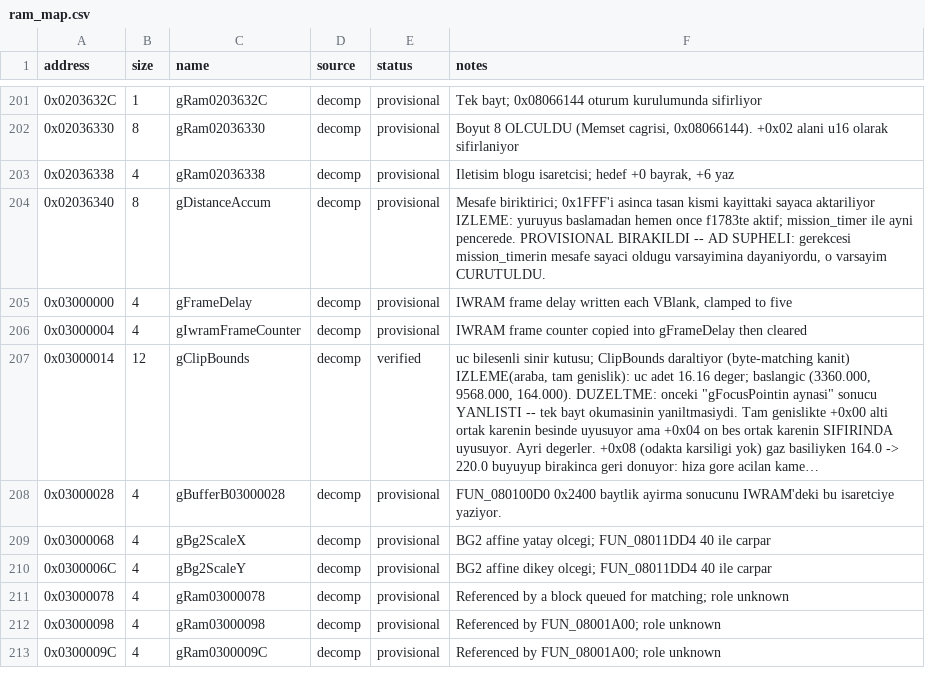
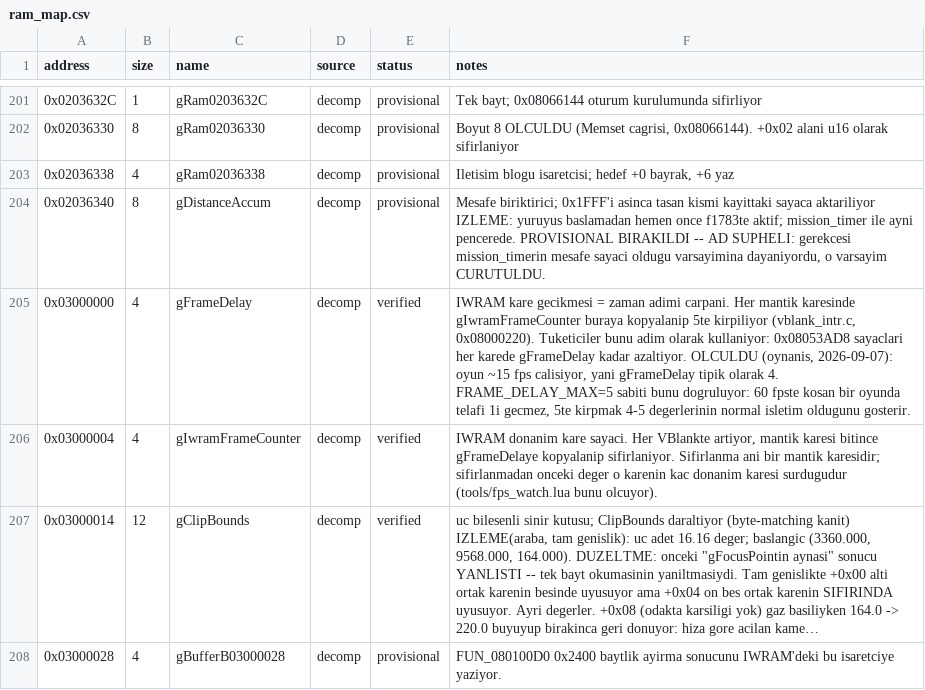
Before and after one commit to ahm3texe/gta-advance, a CSV file: data/ram_map.csv, drawn as a sheet; only a part is shown, gaps mark what is left out; the shorter side is filled out with more unchanged rows; long unchanged cells end in …; the diff names each change by its address in the sheet, - before the commit and + after, or states it on an @@ line.

```diff
--- a/data/ram_map.csv
+++ b/data/ram_map.csv
-E205:E206 (status): provisional
+E205:E206 (status): verified
-F205 (notes): IWRAM frame delay written each VBlank, clamped to five
+F205 (notes): IWRAM kare gecikmesi = zaman adimi carpani. Her mantik karesinde gIwramFrameCounter buraya kopyalanip 5te kirpiliyor (vblank_intr.c, 0x08000220). Tuketiciler bunu adim olarak kullaniyor: 0x08053AD8 sayaclari her karede gFrameDelay kadar azaltiyor. OLCULDU (oynanis, 2026-09-07): oyun ~15 fps calisiyor, yani gFrameDelay tipik olarak 4. FRAME_DELAY_MAX=5 sabiti bunu dogruluyor: 60 fpste kosan bir oyunda telafi 1i gecmez, 5te kirpmak 4-5 degerlerinin normal isletim oldugunu gosterir.
-F206 (notes): IWRAM frame counter copied into gFrameDelay then cleared
+F206 (notes): IWRAM donanim kare sayaci. Her VBlankte artiyor, mantik karesi bitince gFrameDelaye kopyalanip sifirlaniyor. Sifirlanma ani bir mantik karesidir; sifirlanmadan onceki deger o karenin kac donanim karesi surdugudur (tools/fps_watch.lua bunu olcuyor).
```
Also changed, not shown: 1 other file.
